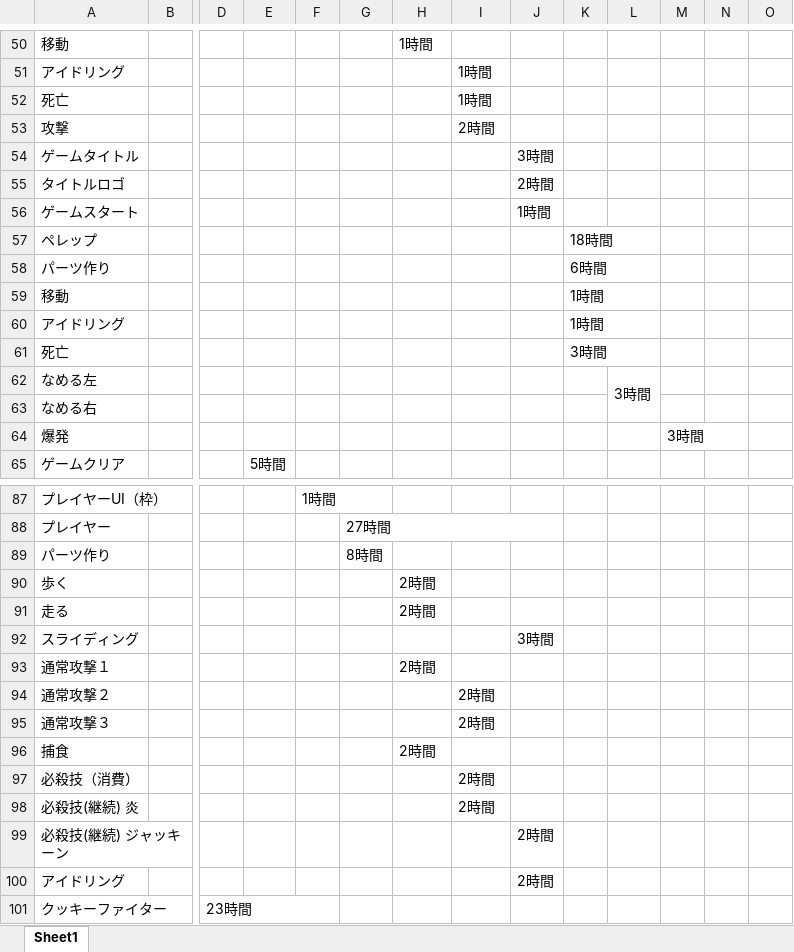
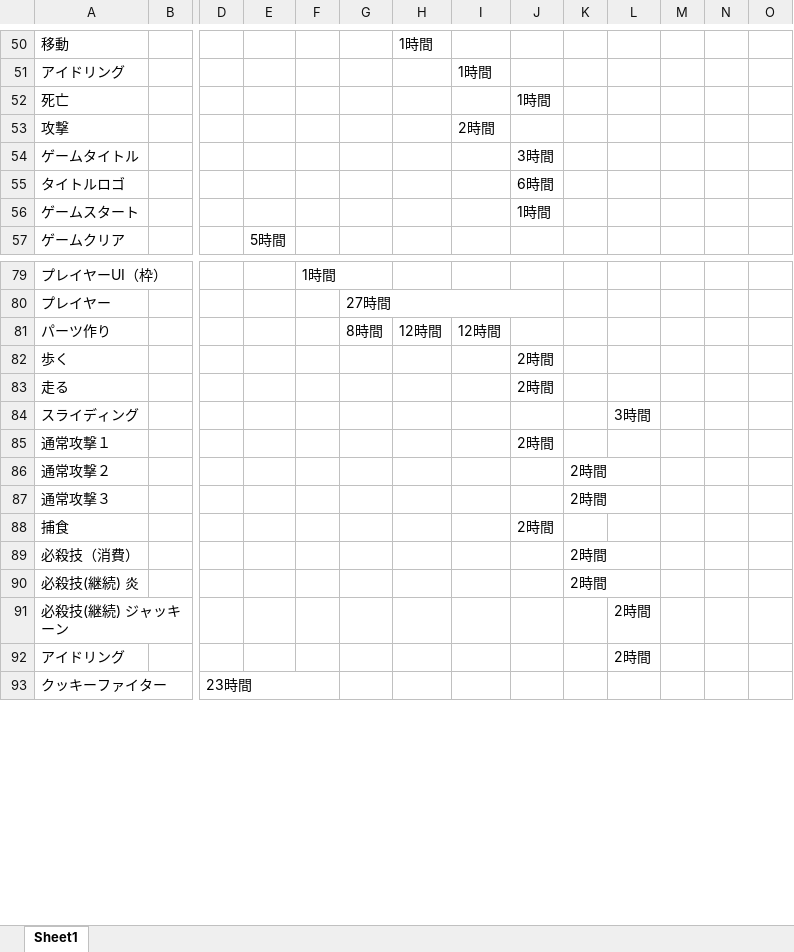
Before and after one commit to GCLUC2017s/GameProject, an Excel workbook: 福山/ドキュメント/ガントチャート完成.xlsx, sheet Sheet1, drawn as a sheet; only a part is shown, gaps mark what is left out; values as stored, in another font and other column widths than the file's, no cell formats; charts and pictures not drawn; removed rows and columns are numbered as before the commit, all else as after; rows hold the shown columns only; the diff names each change by its address in the sheet, - before the commit and + after, or states it on an @@ line.

```diff
--- a/福山/ドキュメント/ガントチャート完成.xlsx (sheet Sheet1)
+++ b/福山/ドキュメント/ガントチャート完成.xlsx (sheet Sheet1)
-I52: 1時間
+I52: (empty)
-J52: (empty)
+J52: 1時間
-J55: 2時間
+J55: 6時間
-row 57: ペレップ |  |  |  |  |  |  |  |  | 18時間
-row 58: パーツ作り |  |  |  |  |  |  |  |  | 6時間
-row 59: 移動 |  |  |  |  |  |  |  |  | 1時間
-row 60: アイドリング |  |  |  |  |  |  |  |  | 1時間
-row 61: 死亡 |  |  |  |  |  |  |  |  | 3時間
-row 62: なめる左 |  |  |  |  |  |  |  |  |  | 3時間
-row 63: なめる右
-row 64: 爆発 |  |  |  |  |  |  |  |  |  |  | 3時間
-H81: (empty)
+H81: 12時間
-I81: (empty)
+I81: 12時間
-H82:H83: 2時間
+H82:H83: (empty)
-J82:J83: (empty)
+J82:J83: 2時間
-J84: 3時間
+J84: (empty)
-L84: (empty)
+L84: 3時間
-H85: 2時間
+H85: (empty)
-J85: (empty)
+J85: 2時間
-I86:I87: 2時間
+I86:I87: (empty)
-K86:K87: (empty)
+K86:K87: 2時間
-H88: 2時間
+H88: (empty)
-J88: (empty)
+J88: 2時間
-I89:I90: 2時間
+I89:I90: (empty)
-K89:K90: (empty)
+K89:K90: 2時間
-J91:J92: 2時間
+J91:J92: (empty)
-L91:L92: (empty)
+L91:L92: 2時間
```
Also changed, not shown: cell formats, charts or pictures, 1 other file.
